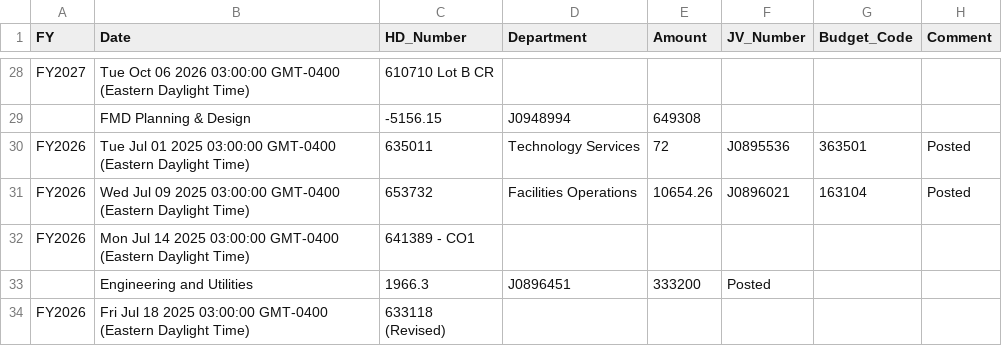
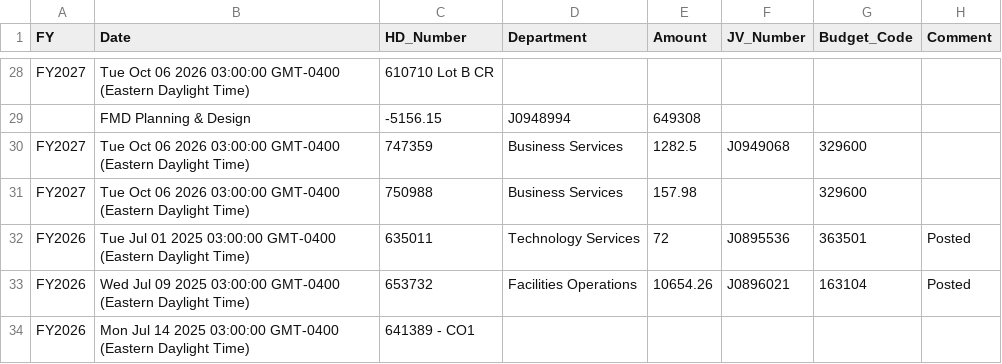
Before and after one commit to Tejesh18/vcu-finance-dashboard, a CSV file: data/jv_log_clean.csv, drawn as a sheet; only a part is shown, gaps mark what is left out; the shorter side is filled out with more unchanged rows; the diff names each change by its address in the sheet, - before the commit and + after, or states it on an @@ line.

Commit message:
Automated data refresh: jv_log_clean.csv

```diff
--- a/data/jv_log_clean.csv
+++ b/data/jv_log_clean.csv
+row 30: FY2027 | Tue Oct 06 2026 03:00:00 GMT-0400 (Eastern Daylight Time) | 747359 | Business Services | 1282.5 | J0949068 | 329600
+row 31: FY2027 | Tue Oct 06 2026 03:00:00 GMT-0400 (Eastern Daylight Time) | 750988 | Business Services | 157.98 |  | 329600
```
